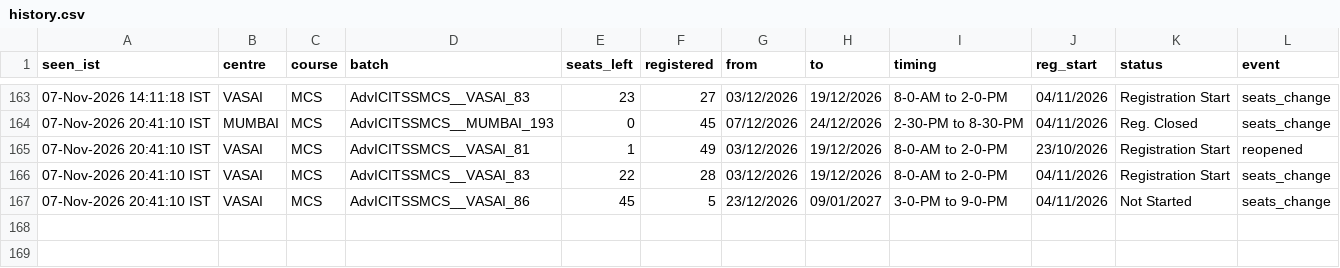
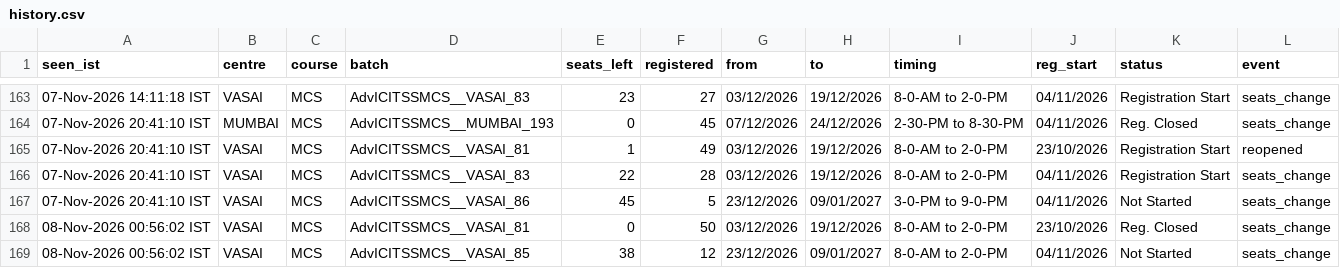
Before and after one commit to Costlyproo/icai-alert-bot, a CSV file: history.csv, drawn as a sheet; only a part is shown, gaps mark what is left out.

```diff
--- a/history.csv
+++ b/history.csv
@@ -167 +167,3 @@ seen_ist,centre,course,batch,seats_left,registered,from,to,timing,reg_start,stat
 07-Nov-2026 20:41:10 IST,VASAI,MCS,AdvICITSSMCS__VASAI_86,45,5,23/12/2026,09/01/2027,3-0-PM to 9-0-PM,04/11/2026,Not Started,seats_change
+08-Nov-2026 00:56:02 IST,VASAI,MCS,AdvICITSSMCS__VASAI_81,0,50,03/12/2026,19/12/2026,8-0-AM to 2-0-PM,23/10/2026,Reg. Closed,seats_change
+08-Nov-2026 00:56:02 IST,VASAI,MCS,AdvICITSSMCS__VASAI_85,38,12,23/12/2026,09/01/2027,8-0-AM to 2-0-PM,04/11/2026,Not Started,seats_change
```
Also changed, not shown: 2 other files.
